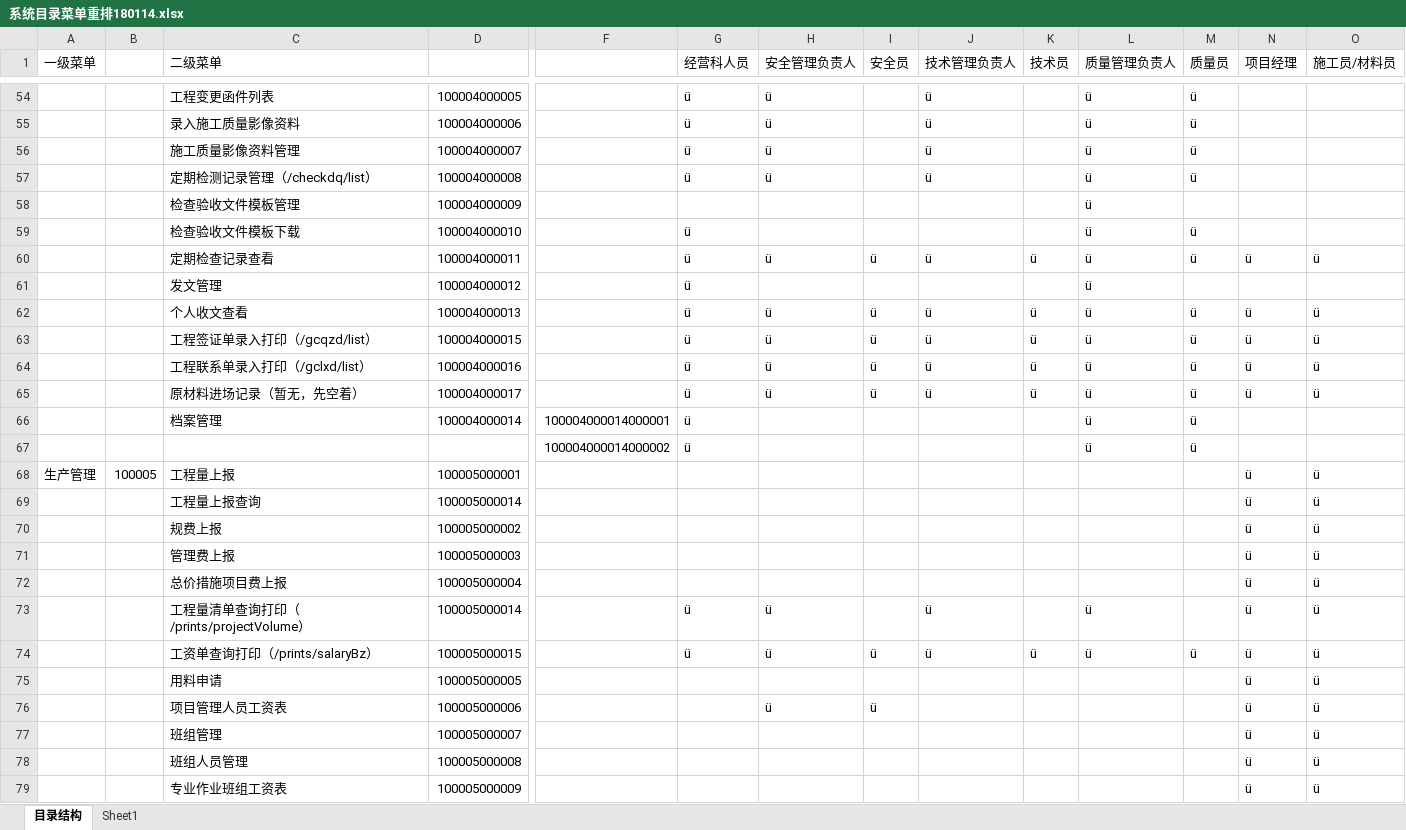
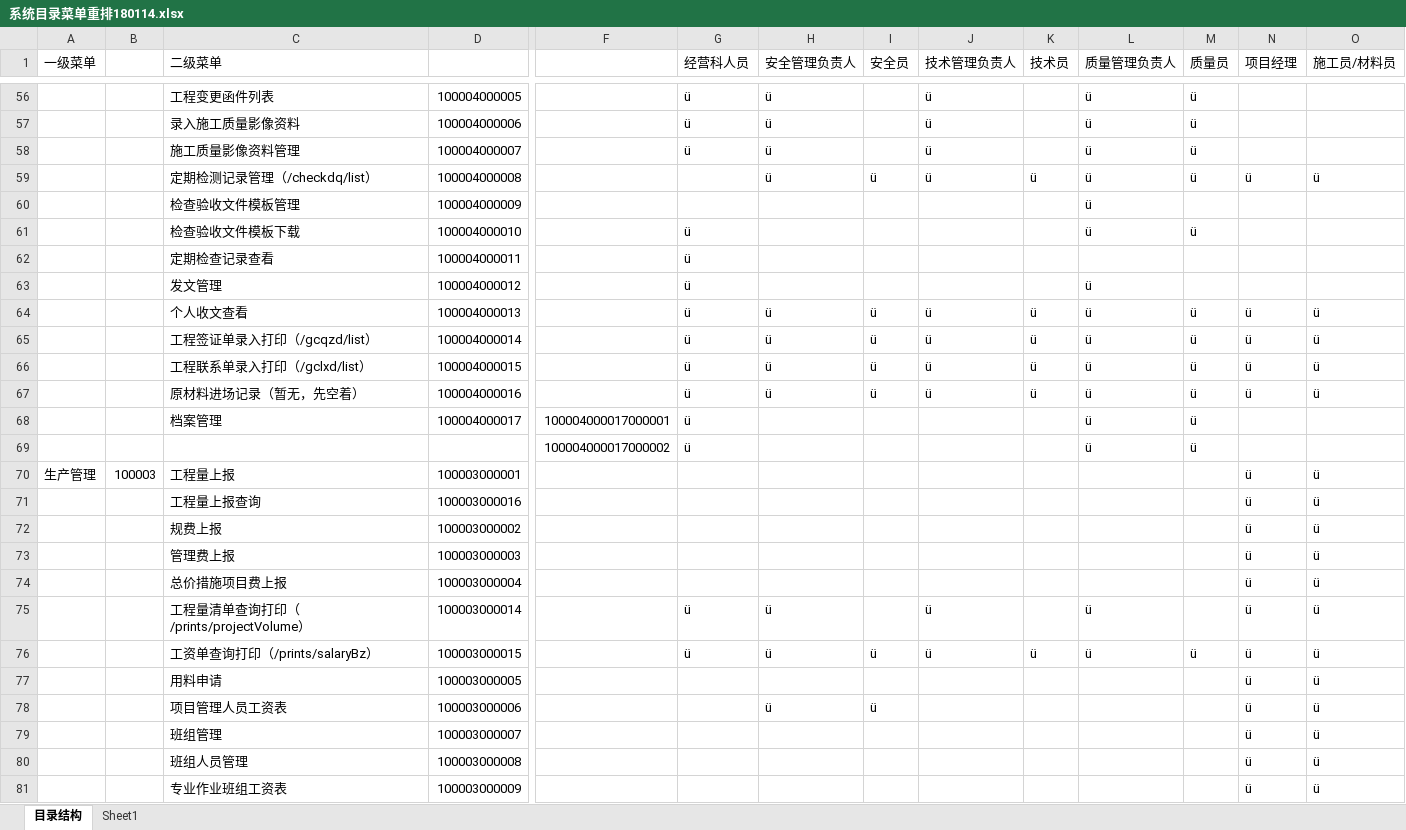
Before and after one commit to Squama/Master, an Excel workbook: doc/三级菜单/系统目录菜单重排180114.xlsx, sheet 目录结构, drawn as a sheet; only a part is shown, gaps mark what is left out; values as stored, in another font and other column widths than the file's, no cell formats; addresses are those after the commit; the diff covers the shown part only; the diff names each change by its address in the sheet, - before the commit and + after, or states it on an @@ line.

```diff
--- a/doc/三级菜单/系统目录菜单重排180114.xlsx (sheet 目录结构)
+++ b/doc/三级菜单/系统目录菜单重排180114.xlsx (sheet 目录结构)
-G59 (经营科人员): ü
+G59 (经营科人员): (empty)
-I59 (安全员): (empty)
+I59 (安全员): ü
-K59 (技术员): (empty)
+K59 (技术员): ü
-N59 (项目经理): (empty)
+N59 (项目经理): ü
-O59 (施工员/材料员): (empty)
+O59 (施工员/材料员): ü
-H62 (安全管理负责人): ü
+H62 (安全管理负责人): (empty)
-I62 (安全员): ü
+I62 (安全员): (empty)
-J62 (技术管理负责人): ü
+J62 (技术管理负责人): (empty)
-K62 (技术员): ü
+K62 (技术员): (empty)
-L62 (质量管理负责人): ü
+L62 (质量管理负责人): (empty)
-M62 (质量员): ü
+M62 (质量员): (empty)
-N62 (项目经理): ü
+N62 (项目经理): (empty)
-O62 (施工员/材料员): ü
+O62 (施工员/材料员): (empty)
-D65: 100004000015
+D65: 100004000014
-D66: 100004000016
+D66: 100004000015
-D67: 100004000017
+D67: 100004000016
-D68: 100004000014
+D68: 100004000017
-F68: 100004000014000001
+F68: 100004000017000001
-F69: 100004000014000002
+F69: 100004000017000002
-B70: 100005
+B70: 100003
-D70: 100005000001
+D70: 100003000001
-D71: 100005000014
+D71: 100003000016
-D72: 100005000002
+D72: 100003000002
-D73: 100005000003
+D73: 100003000003
-D74: 100005000004
+D74: 100003000004
-D75: 100005000014
+D75: 100003000014
-D76: 100005000015
+D76: 100003000015
-D77: 100005000005
+D77: 100003000005
-D78: 100005000006
+D78: 100003000006
-D79: 100005000007
+D79: 100003000007
-D80: 100005000008
+D80: 100003000008
-D81: 100005000009
+D81: 100003000009
```
Also changed, not shown: 7 added rows, 5 removed rows and 126 edited cells elsewhere in this sheet, cell formats, 2 other files.
